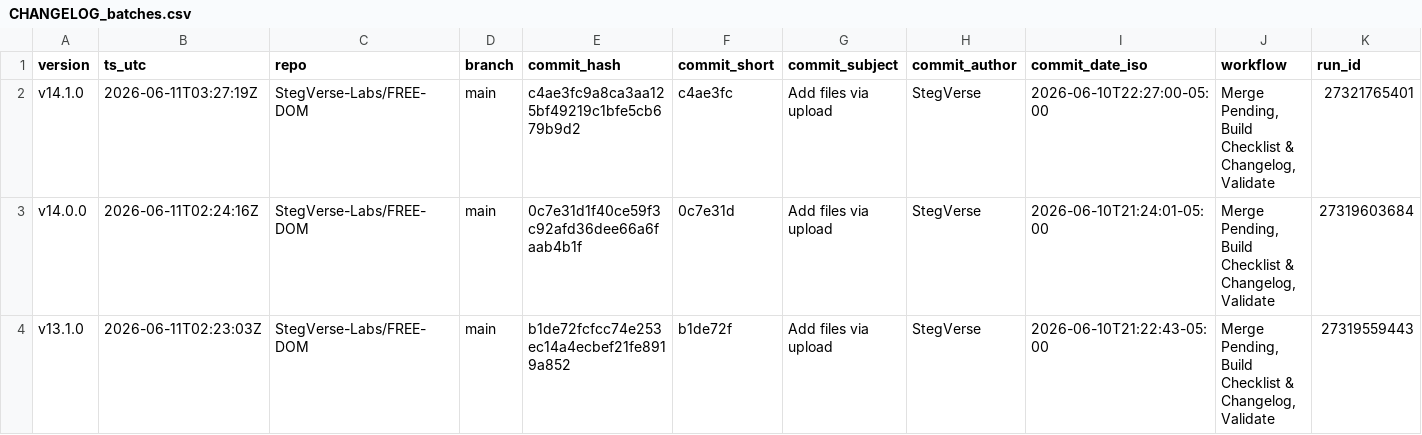
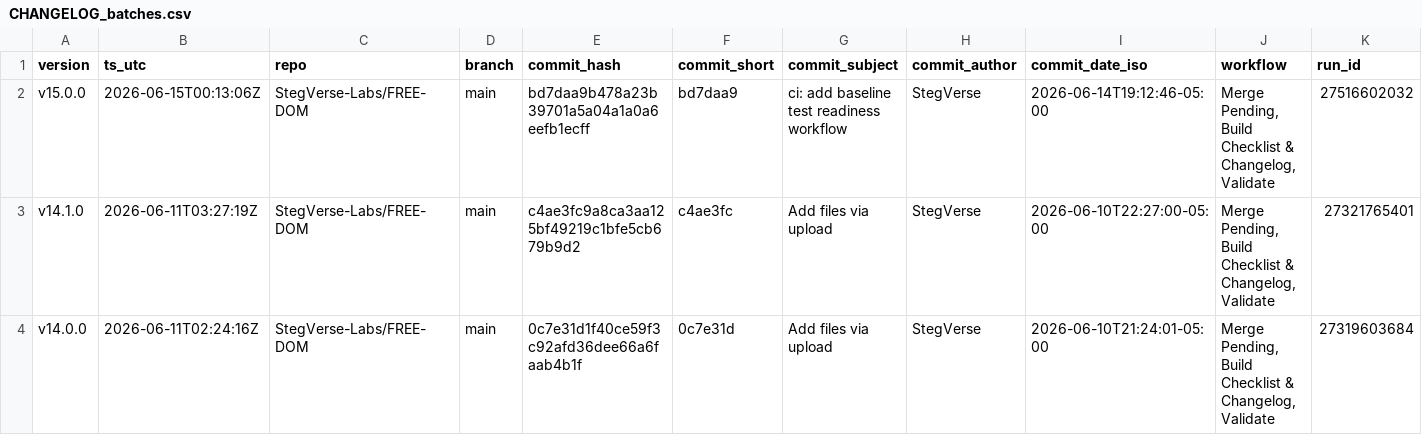
Before and after one commit to StegVerse-Labs/FREE-DOM, a CSV file: data/summary/CHANGELOG_batches.csv, drawn as a sheet; only a part is shown; the shorter side is filled out with more unchanged rows; rows hold the shown columns only; the diff names each change by its address in the sheet, - before the commit and + after, or states it on an @@ line.

```diff
--- a/data/summary/CHANGELOG_batches.csv
+++ b/data/summary/CHANGELOG_batches.csv
+row 2: v15.0.0 | 2026-06-15T00:13:06Z | StegVerse-Labs/FREE-DOM | main | bd7daa9b478a23b39701a5a04a1a0a6eefb1ecff | bd7daa9 | ci: add baseline test readiness workflow | StegVerse | 2026-06-14T19:12:46-05:00 | Merge Pending, Build Checklist & Changelog, Validate | 27516602032
```
Also changed, not shown: data/master/master_timeline.csv, data/master/verified_people_events.csv, 7 other files.
